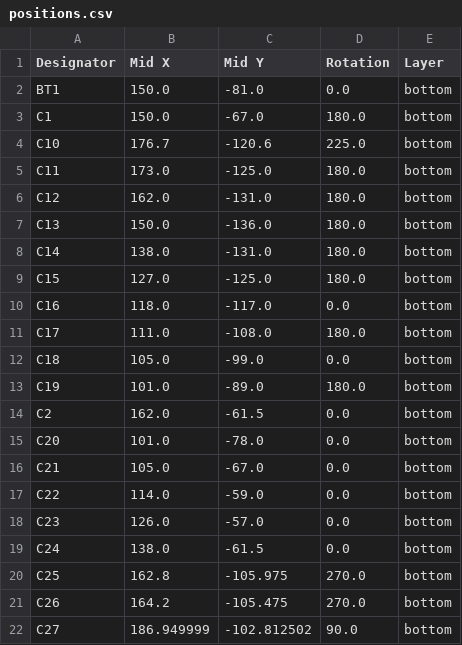
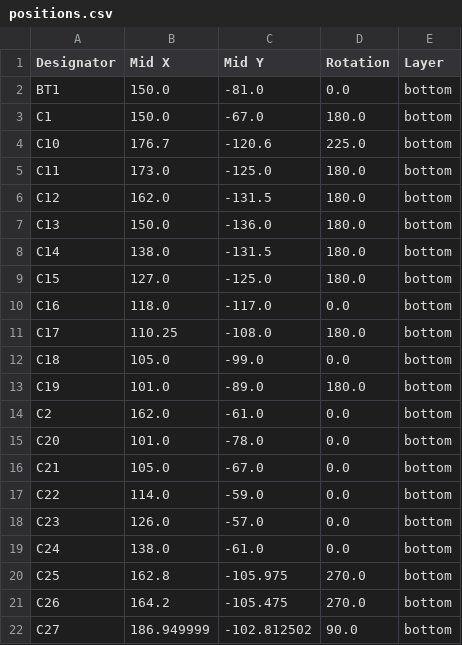
Before and after one commit to rowr111/blinky-badge-light, a CSV file: hardware/KiCad/blinky_badge_light/production/positions.csv, drawn as a sheet; only a part is shown; the diff covers the shown part only.

```diff
--- a/hardware/KiCad/blinky_badge_light/production/positions.csv
+++ b/hardware/KiCad/blinky_badge_light/production/positions.csv
@@ -5,11 +5,11 @@ C10,176.7,-120.6,225.0,bottom
 C11,173.0,-125.0,180.0,bottom
-C12,162.0,-131.0,180.0,bottom
+C12,162.0,-131.5,180.0,bottom
 C13,150.0,-136.0,180.0,bottom
-C14,138.0,-131.0,180.0,bottom
+C14,138.0,-131.5,180.0,bottom
 C15,127.0,-125.0,180.0,bottom
 C16,118.0,-117.0,0.0,bottom
-C17,111.0,-108.0,180.0,bottom
+C17,110.25,-108.0,180.0,bottom
 C18,105.0,-99.0,0.0,bottom
 C19,101.0,-89.0,180.0,bottom
-C2,162.0,-61.5,0.0,bottom
+C2,162.0,-61.0,0.0,bottom
 C20,101.0,-78.0,0.0,bottom
@@ -18,3 +18,3 @@ C22,114.0,-59.0,0.0,bottom
 C23,126.0,-57.0,0.0,bottom
-C24,138.0,-61.5,0.0,bottom
+C24,138.0,-61.0,0.0,bottom
 C25,162.8,-105.975,270.0,bottom
```
Also changed, not shown: 7 edited cells elsewhere in this file, hardware/KiCad/blinky_badge_light/production/bom.csv, 4 other files.
